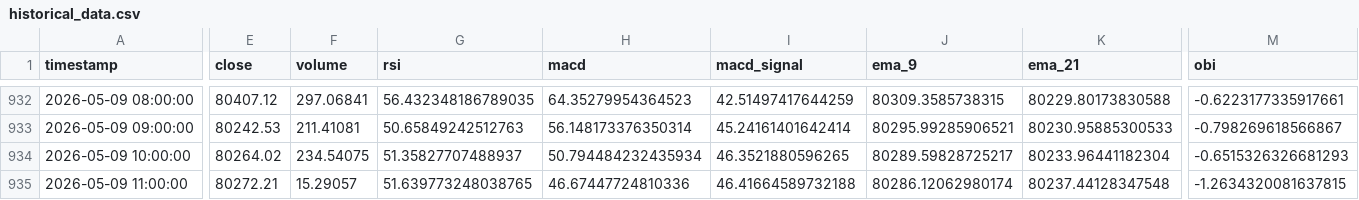
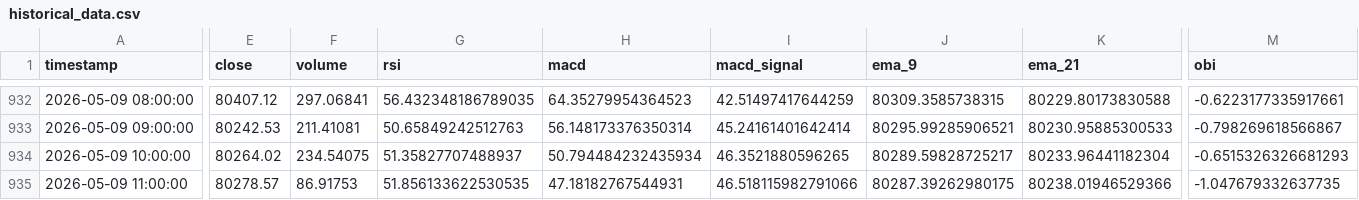
Before and after one commit to fakhir00/AI-CRYPTO-DECISION-ENGINE-DEMO-VERSION, a CSV file: backend/historical_data.csv, drawn as a sheet; only a part is shown, gaps mark what is left out; the diff covers the shown part only; the diff names each change by its address in the sheet, - before the commit and + after, or states it on an @@ line.

```diff
--- a/backend/historical_data.csv
+++ b/backend/historical_data.csv
-E935 (close): 80272.21
+E935 (close): 80278.57
-F935 (volume): 15.29057
+F935 (volume): 86.91753
-G935 (rsi): 51.639773248038765
+G935 (rsi): 51.856133622530535
-H935 (macd): 46.67447724810336
+H935 (macd): 47.18182767544931
-I935 (macd_signal): 46.41664589732188
+I935 (macd_signal): 46.518115982791066
-J935 (ema_9): 80286.12062980174
+J935 (ema_9): 80287.39262980175
-K935 (ema_21): 80237.44128347548
+K935 (ema_21): 80238.01946529366
-M935 (obi): -1.2634320081637815
+M935 (obi): -1.047679332637735
```
Also changed, not shown: 4 edited cells elsewhere in this file, 3 other files.
